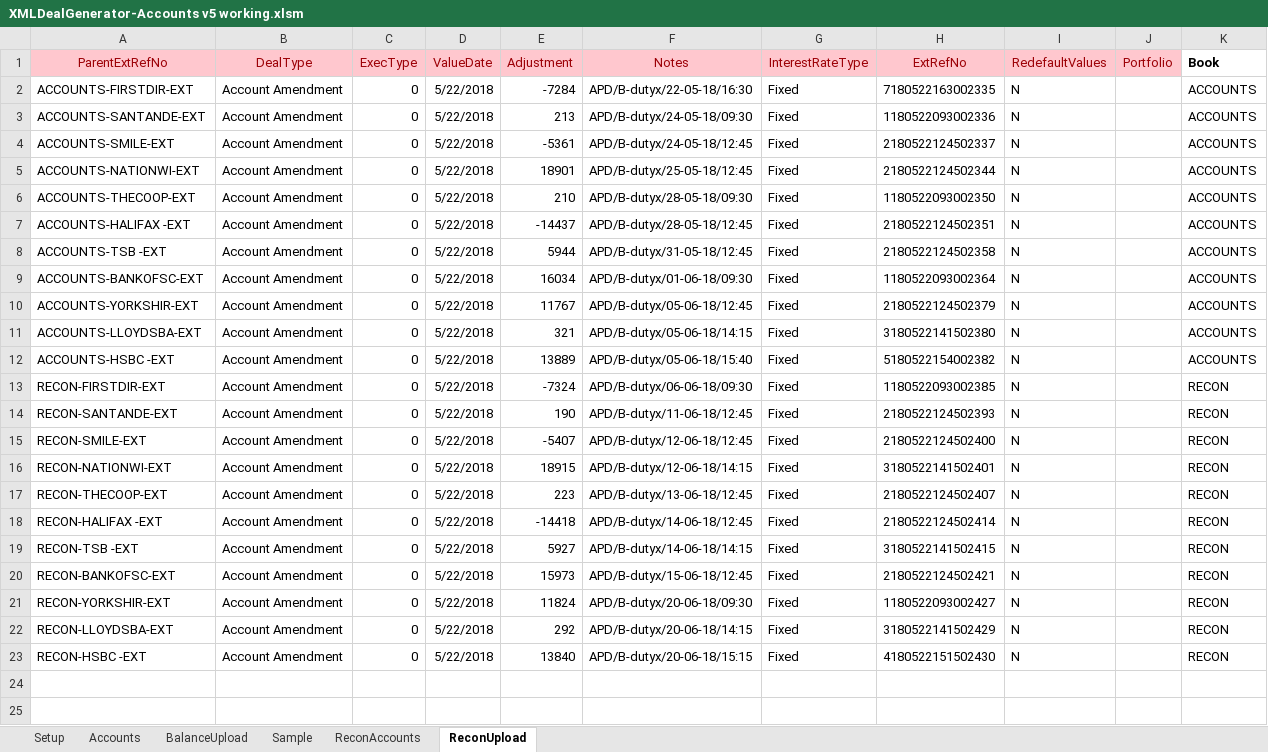
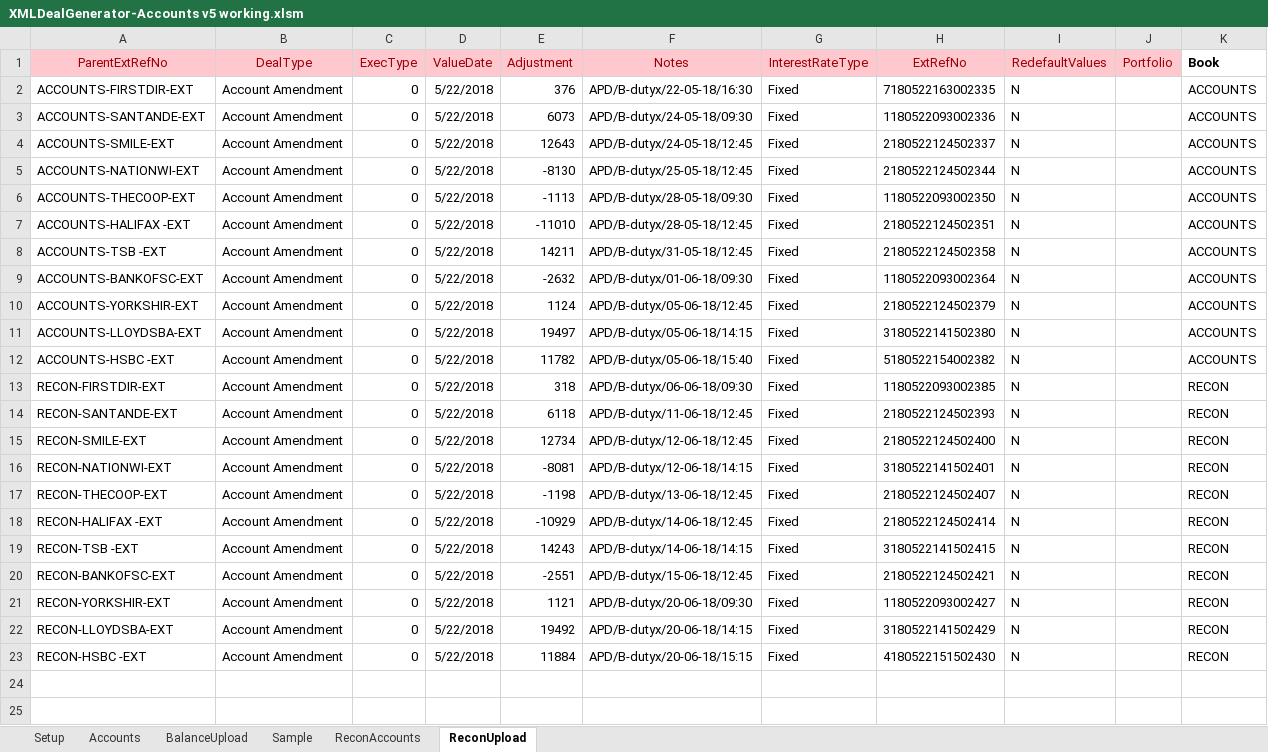
Before and after one commit to mt1976/DEMOXMLSTATIC, an Excel workbook: XML Deal Generator/XMLDealGenerator-Accounts v5 working.xlsm, sheet ReconUpload, drawn as a sheet; only a part is shown; values as stored, in another font and other column widths than the file's, no borders; the diff names each change by its address in the sheet, - before the commit and + after, or states it on an @@ line.

```diff
--- a/XML Deal Generator/XMLDealGenerator-Accounts v5 working.xlsm (sheet ReconUpload)
+++ b/XML Deal Generator/XMLDealGenerator-Accounts v5 working.xlsm (sheet ReconUpload)
-E2 (Adjustment): -7284
+E2 (Adjustment): 376
-E3 (Adjustment): 213
+E3 (Adjustment): 6073
-E4 (Adjustment): -5361
+E4 (Adjustment): 12643
-E5 (Adjustment): 18901
+E5 (Adjustment): -8130
-E6 (Adjustment): 210
+E6 (Adjustment): -1113
-E7 (Adjustment): -14437
+E7 (Adjustment): -11010
-E8 (Adjustment): 5944
+E8 (Adjustment): 14211
-E9 (Adjustment): 16034
+E9 (Adjustment): -2632
-E10 (Adjustment): 11767
+E10 (Adjustment): 1124
-E11 (Adjustment): 321
+E11 (Adjustment): 19497
-E12 (Adjustment): 13889
+E12 (Adjustment): 11782
-E13 (Adjustment): -7324
+E13 (Adjustment): 318
-E14 (Adjustment): 190
+E14 (Adjustment): 6118
-E15 (Adjustment): -5407
+E15 (Adjustment): 12734
-E16 (Adjustment): 18915
+E16 (Adjustment): -8081
-E17 (Adjustment): 223
+E17 (Adjustment): -1198
-E18 (Adjustment): -14418
+E18 (Adjustment): -10929
-E19 (Adjustment): 5927
+E19 (Adjustment): 14243
-E20 (Adjustment): 15973
+E20 (Adjustment): -2551
-E21 (Adjustment): 11824
+E21 (Adjustment): 1121
-E22 (Adjustment): 292
+E22 (Adjustment): 19492
-E23 (Adjustment): 13840
+E23 (Adjustment): 11884
```
Also changed, not shown: sheet Accounts, sheet ReconAccounts, 26 other files.
